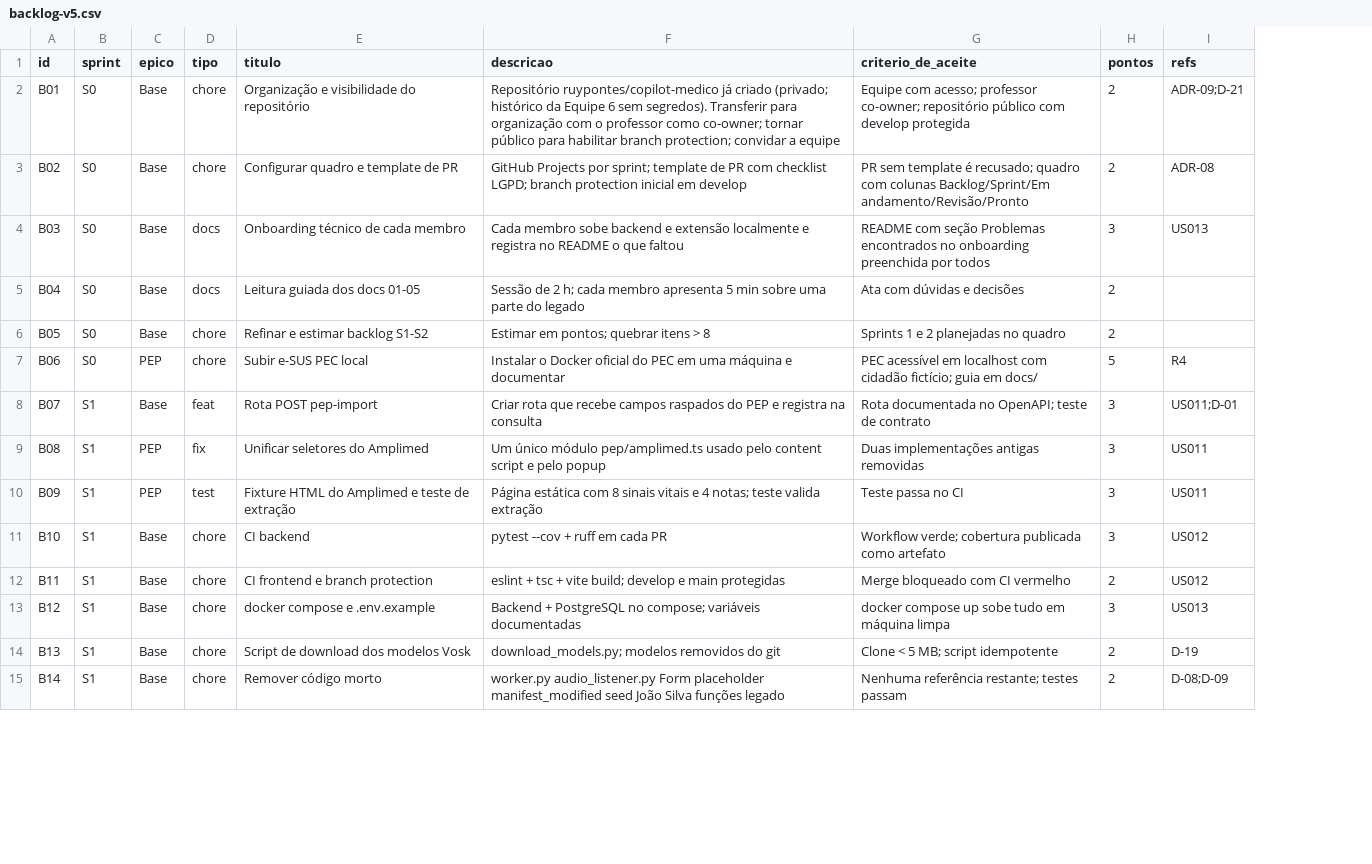
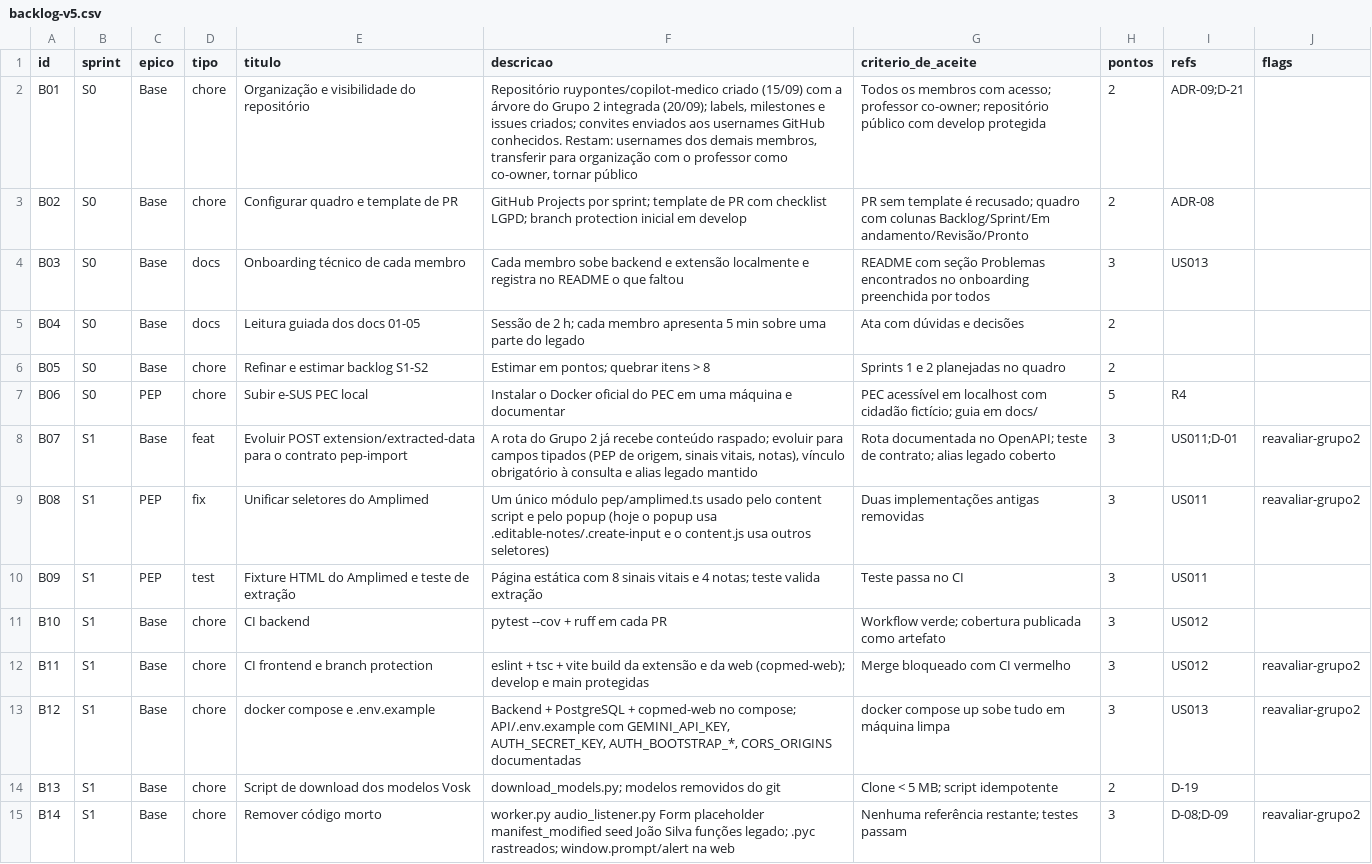
Before and after one commit to gghenrique/base-copilotmedico, a CSV file: backlog/backlog-v5.csv, drawn as a sheet; only a part is shown; the diff covers the shown part only; the diff names each change by its address in the sheet, - before the commit and + after, or states it on an @@ line.

Commit message:
docs: incorpora o ciclo do Grupo 2 (2026.1, v4.0) ao plano e documenta o bootstrap da autenticacao
- 01: novo "Ciclo 4 - Grupo 2" (equipe, tese, entregas, US01-US12, lacunas) e linha do tempo
- 02: secao 0 com o delta em numeros, situacao dos achados D-01..D-21 e achados novos D-22..D-34
- 03/04/06: escopo, US014 e Sprint 2 passam a "evoluir" a autenticacao existente; web app no escopo condicionado a P10
- 10: decisoes P10 (web app) e P11 (pacientes legados), risco R13, P6 atualizada
- README: quarta linha na tabela de ciclos, variaveis AUTH_* obrigatorias, como rodar a web, anexo C
- anexo B: numeros do repositorio do Grupo 2
- backlog: coluna flags; B01, B07, B08, B11, B12, B14-B17, B21-B24, B27 reescritos; B67-B70 novos (70 itens, 269 pontos)

```diff
--- a/backlog/backlog-v5.csv
+++ b/backlog/backlog-v5.csv
+column J (flags), rows 8-15: reavaliar-grupo2 | reavaliar-grupo2 |  |  | reavaliar-grupo2 | reavaliar-grupo2 |  | reavaliar-grupo2
-F2 (descricao): Repositório ruypontes/copilot-medico já criado (privado; histórico da Equipe 6 sem segredos). Transferir para organização com o professor como co-owner; tornar público para habilitar branch protection; convidar a equipe
+F2 (descricao): Repositório ruypontes/copilot-medico criado (15/09) com a árvore do Grupo 2 integrada (20/09); labels, milestones e issues criados; convites enviados aos usernames GitHub conhecidos. Restam: usernames dos demais membros, transferir para organização com o professor como co-owner, tornar público
-G2 (criterio_de_aceite): Equipe com acesso;…
+G2 (criterio_de_aceite): Todos os membros com acesso;…
-E8 (titulo): Rota POST pep-import
+E8 (titulo): Evoluir POST extension/extracted-data para o contrato pep-import
-F8 (descricao): Criar rota que recebe campos raspados do PEP e registra na consulta
+F8 (descricao): A rota do Grupo 2 já recebe conteúdo raspado; evoluir para campos tipados (PEP de origem, sinais vitais, notas), vínculo obrigatório à consulta e alias legado mantido
-G8 (criterio_de_aceite): …teste de contrato
+G8 (criterio_de_aceite): …teste de contrato; alias legado coberto
-F9 (descricao): …pelo popup
+F9 (descricao): …pelo popup (hoje o popup usa .editable-notes/.create-input e o content.js usa outros seletores)
-F12 (descricao): …+ vite build; develop e…
+F12 (descricao): …+ vite build da extensão e da web (copmed-web); develop e…
-H12 (pontos): 2
+H12 (pontos): 3
-F13 (descricao): …+ PostgreSQL no compose; variáveis documentadas
+F13 (descricao): …+ PostgreSQL + copmed-web no compose; API/.env.example com GEMINI_API_KEY, AUTH_SECRET_KEY, AUTH_BOOTSTRAP_*, CORS_ORIGINS documentadas
-F15 (descricao): …Silva funções legado
+F15 (descricao): …Silva funções legado; .pyc rastreados; window.prompt/alert na web
-H15 (pontos): 2
+H15 (pontos): 3
```
Also changed, not shown: 4 added rows and 14 edited cells elsewhere in this file, 9 other files.
